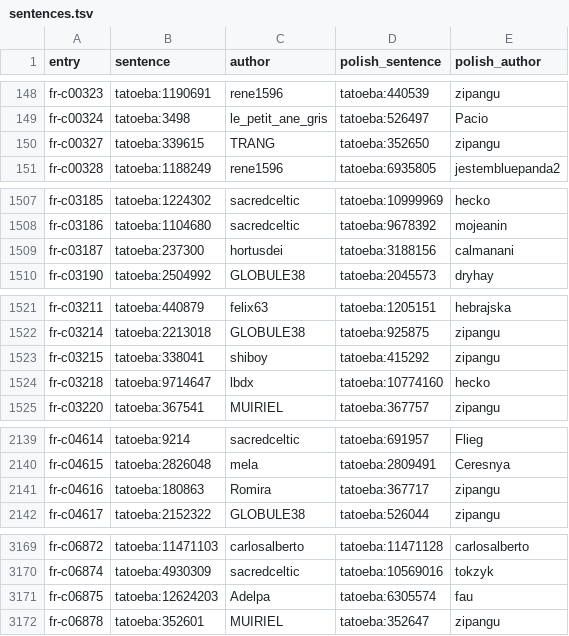
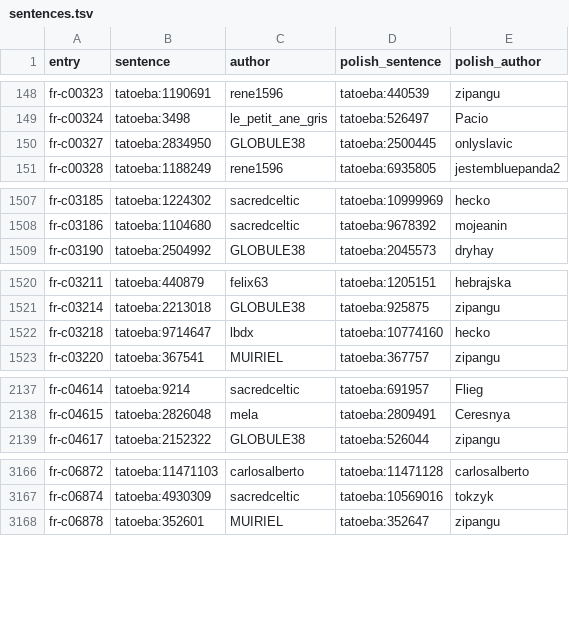
Before and after one commit to dithiothreitol/vocabbot, a TSV file: src/vocabbot/data/courses/fr/sentences.tsv, drawn as a sheet; only a part is shown, gaps mark what is left out; the diff covers the shown part only.

```diff
--- a/src/vocabbot/data/courses/fr/sentences.tsv
+++ b/src/vocabbot/data/courses/fr/sentences.tsv
@@ -149,3 +149,3 @@ fr-c00323	tatoeba:1190691	rene1596	tatoeba:440539	zipangu
 fr-c00324	tatoeba:3498	le_petit_ane_gris	tatoeba:526497	Pacio
-fr-c00327	tatoeba:339615	TRANG	tatoeba:352650	zipangu
+fr-c00327	tatoeba:2834950	GLOBULE38	tatoeba:2500445	onlyslavic
 fr-c00328	tatoeba:1188249	rene1596	tatoeba:6935805	jestembluepanda2
@@ -1508,3 +1508,2 @@ fr-c03185	tatoeba:1224302	sacredceltic	tatoeba:10999969	hecko
 fr-c03186	tatoeba:1104680	sacredceltic	tatoeba:9678392	mojeanin
-fr-c03187	tatoeba:237300	hortusdei	tatoeba:3188156	calmanani
 fr-c03190	tatoeba:2504992	GLOBULE38	tatoeba:2045573	dryhay
@@ -1522,3 +1521,2 @@ fr-c03211	tatoeba:440879	felix63	tatoeba:1205151	hebrajska
 fr-c03214	tatoeba:2213018	GLOBULE38	tatoeba:925875	zipangu
-fr-c03215	tatoeba:338041	shiboy	tatoeba:415292	zipangu
 fr-c03218	tatoeba:9714647	lbdx	tatoeba:10774160	hecko
@@ -2140,3 +2138,2 @@ fr-c04614	tatoeba:9214	sacredceltic	tatoeba:691957	Flieg
 fr-c04615	tatoeba:2826048	mela	tatoeba:2809491	Ceresnya
-fr-c04616	tatoeba:180863	Romira	tatoeba:367717	zipangu
 fr-c04617	tatoeba:2152322	GLOBULE38	tatoeba:526044	zipangu
@@ -3170,3 +3167,2 @@ fr-c06872	tatoeba:11471103	carlosalberto	tatoeba:11471128	carlosalberto
 fr-c06874	tatoeba:4930309	sacredceltic	tatoeba:10569016	tokzyk
-fr-c06875	tatoeba:12624203	Adelpa	tatoeba:6305574	fau
 fr-c06878	tatoeba:352601	MUIRIEL	tatoeba:352647	zipangu
```
Also changed, not shown: 18 edited cells elsewhere in this file, src/vocabbot/data/courses/de/sentences.tsv, src/vocabbot/data/courses/es/sentences.tsv, 42 other files.
